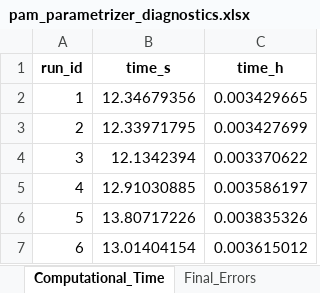
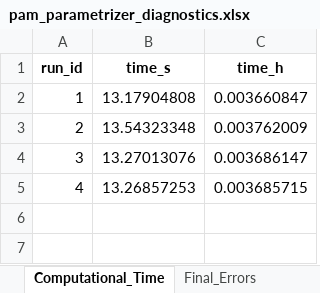
Before and after one commit to iAMB-RWTH-Aachen/PAMparametrizer, an Excel workbook: Results/pam_parametrizer_diagnostics.xlsx, sheet Computational_Time, drawn as a sheet; values as stored, in another font and other column widths than the file's, no borders; the diff names each change by its address in the sheet, - before the commit and + after, or states it on an @@ line.

```diff
--- a/Results/pam_parametrizer_diagnostics.xlsx (sheet Computational_Time)
+++ b/Results/pam_parametrizer_diagnostics.xlsx (sheet Computational_Time)
-B2 (time_s): 12.34679356
+B2 (time_s): 13.17904808
-C2 (time_h): 0.003429665
+C2 (time_h): 0.003660847
-B3 (time_s): 12.33971795
+B3 (time_s): 13.54323348
-C3 (time_h): 0.003427699
+C3 (time_h): 0.003762009
-B4 (time_s): 12.1342394
+B4 (time_s): 13.27013076
-C4 (time_h): 0.003370622
+C4 (time_h): 0.003686147
-B5 (time_s): 12.91030885
+B5 (time_s): 13.26857253
-C5 (time_h): 0.003586197
+C5 (time_h): 0.003685715
-row 6: 5 | 13.80717226 | 0.003835326
-row 7: 6 | 13.01404154 | 0.003615012
```
Also changed, not shown: sheet Best_Individuals, sheet Final_Errors, 10 other files.
